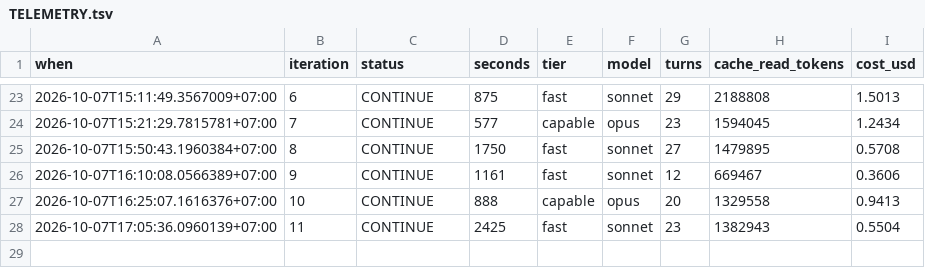
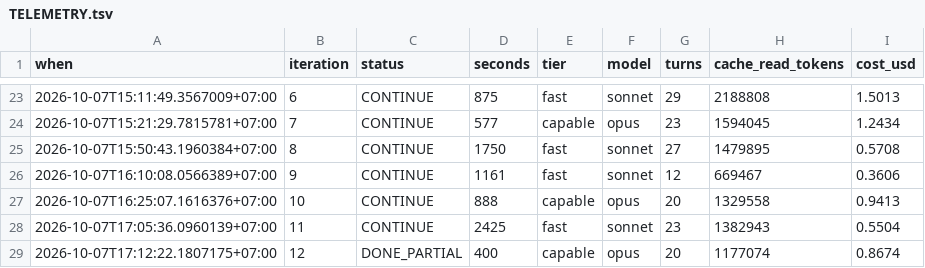
Before and after one commit to Phong-Kaster/Kanso, a TSV file: .harness/TELEMETRY.tsv, drawn as a sheet; only a part is shown, gaps mark what is left out; the diff names each change by its address in the sheet, - before the commit and + after, or states it on an @@ line.

Commit message:
chore(foreman): close Run 3 at DONE_PARTIAL and clear .harness/run
Run 3 (a preview for every composable) ended DONE_PARTIAL at 389e131: every
machine criterion re-proved by the Verifier (198 tests, 0 failed; screenshots
identical to 9a61275), three criteria awaiting a person. Those three are a
tickable checklist under "Awaiting a person, Run 3" in .harness/ISSUES.md,
beside Run 1's five and Run 2's nine, so .harness/run/ can go before the merge
and the next run bootstraps from main.

Run 3's ledgers - DoD, assumptions, decisions including the operator's note on
the hung preview, history - are readable at 389e131:.harness/run/.

```diff
--- a/.harness/TELEMETRY.tsv
+++ b/.harness/TELEMETRY.tsv
+row 29: 2026-10-07T17:12:22.1807175+07:00 | 12 | DONE_PARTIAL | 400 | capable | opus | 20 | 1177074 | 0.8674
```
Also changed, not shown: 21 other files.
